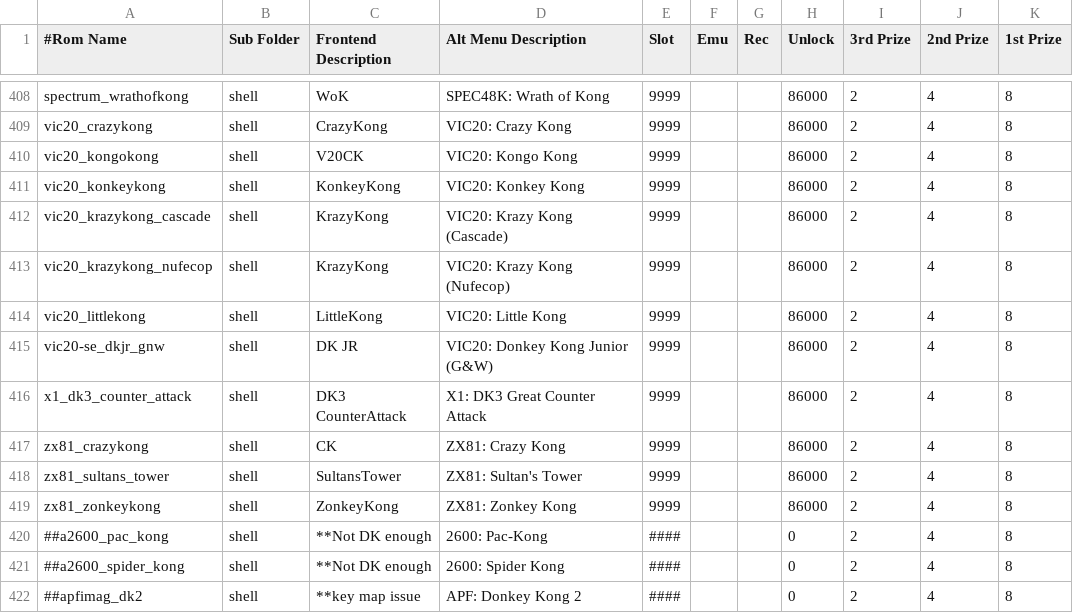
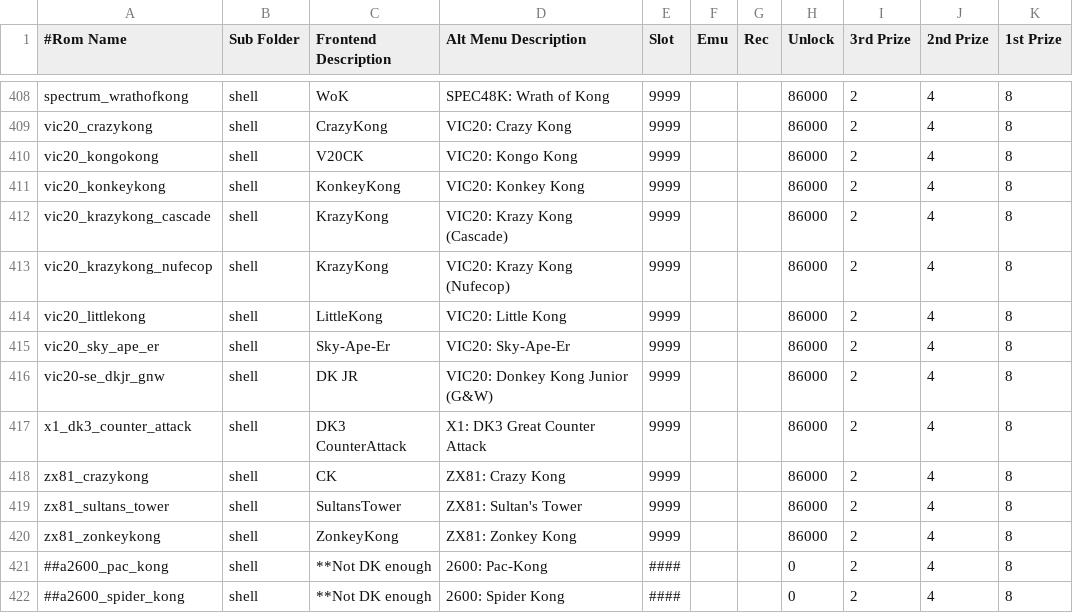
Before and after one commit to 10yard/dkafe, a CSV file: romlist_addon.csv, drawn as a sheet; only a part is shown, gaps mark what is left out; the shorter side is filled out with more unchanged rows.

```diff
--- a/romlist_addon.csv
+++ b/romlist_addon.csv
@@ -414,2 +414,3 @@ vic20_krazykong_nufecop,shell,KrazyKong,VIC20: Krazy Kong (Nufecop),9999,,,86000
 vic20_littlekong,shell,LittleKong,VIC20: Little Kong,9999,,,86000,2,4,8
+vic20_sky_ape_er,shell,Sky-Ape-Er,VIC20: Sky-Ape-Er,9999,,,86000,2,4,8
 vic20-se_dkjr_gnw,shell,DK JR,VIC20: Donkey Kong Junior (G&W),9999,,,86000,2,4,8
```
Also changed, not shown: 5 other files.
